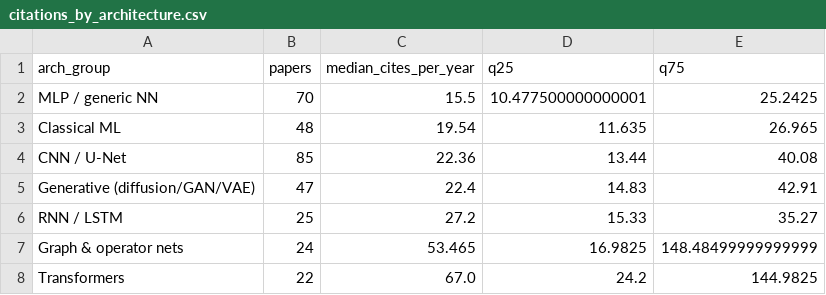
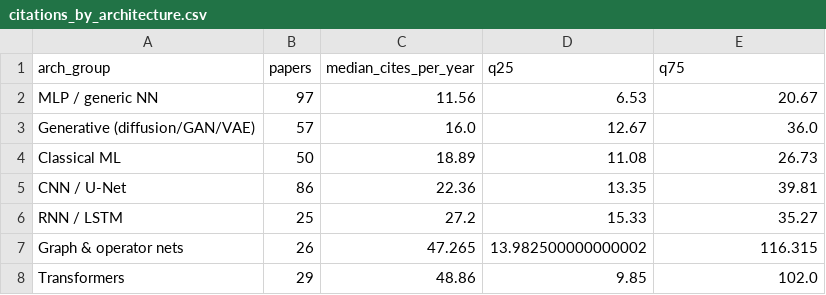
Before and after one commit to carlosdhoyos/ai-in-atmospheric-and-oceanic-sciences, a CSV file: analysis/tables/citations_by_architecture.csv, drawn as a sheet.

```diff
--- a/analysis/tables/citations_by_architecture.csv
+++ b/analysis/tables/citations_by_architecture.csv
@@ -1,8 +1,8 @@
 arch_group,papers,median_cites_per_year,q25,q75
-MLP / generic NN,70,15.5,10.477500000000001,25.2425
-Classical ML,48,19.54,11.635,26.965
-CNN / U-Net,85,22.36,13.44,40.08
-Generative (diffusion/GAN/VAE),47,22.4,14.83,42.91
+MLP / generic NN,97,11.56,6.53,20.67
+Generative (diffusion/GAN/VAE),57,16.0,12.67,36.0
+Classical ML,50,18.89,11.08,26.73
+CNN / U-Net,86,22.36,13.35,39.81
 RNN / LSTM,25,27.2,15.33,35.27
-Graph & operator nets,24,53.465,16.9825,148.48499999999999
-Transformers,22,67.0,24.2,144.9825
+Graph & operator nets,26,47.265,13.982500000000002,116.315
+Transformers,29,48.86,9.85,102.0
```
Also changed, not shown: analysis/tables/architecture_by_subfield.csv, analysis/tables/architecture_groups_by_period.csv, 24 other files.
